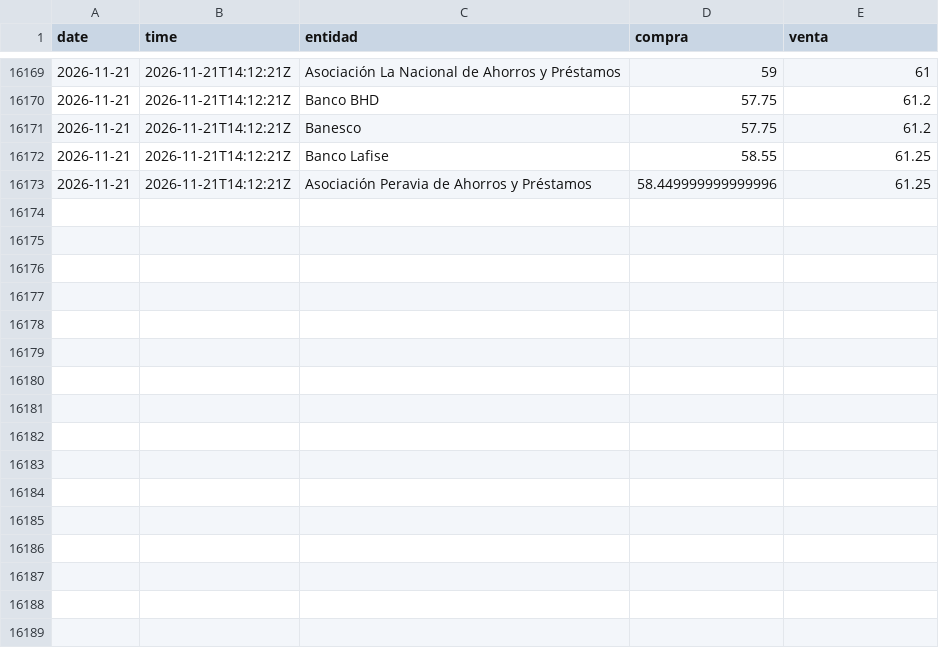
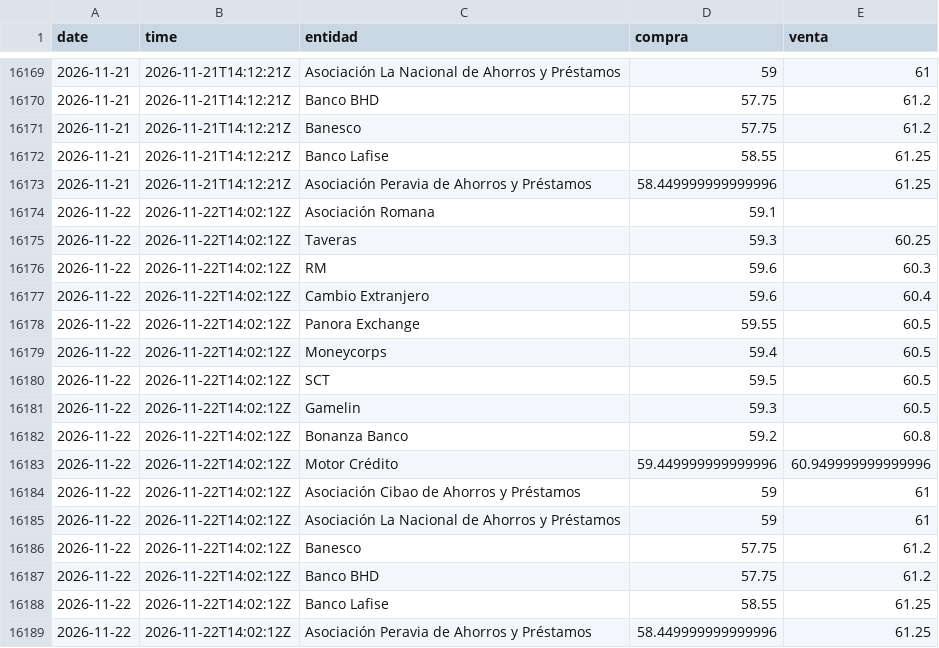
Before and after one commit to albertrosa96/webscraping-tc, a CSV file: data/infodolar/_historico_infodolar.csv, drawn as a sheet; only a part is shown, gaps mark what is left out; the diff names each change by its address in the sheet, - before the commit and + after, or states it on an @@ line.

```diff
--- a/data/infodolar/_historico_infodolar.csv
+++ b/data/infodolar/_historico_infodolar.csv
+row 16174: 2026-11-22 | 2026-11-22T14:02:12Z | Asociación Romana | 59.1
+row 16175: 2026-11-22 | 2026-11-22T14:02:12Z | Taveras | 59.3 | 60.25
+row 16176: 2026-11-22 | 2026-11-22T14:02:12Z | RM | 59.6 | 60.3
+row 16177: 2026-11-22 | 2026-11-22T14:02:12Z | Cambio Extranjero | 59.6 | 60.4
+row 16178: 2026-11-22 | 2026-11-22T14:02:12Z | Panora Exchange | 59.55 | 60.5
+row 16179: 2026-11-22 | 2026-11-22T14:02:12Z | Moneycorps | 59.4 | 60.5
+row 16180: 2026-11-22 | 2026-11-22T14:02:12Z | SCT | 59.5 | 60.5
+row 16181: 2026-11-22 | 2026-11-22T14:02:12Z | Gamelin | 59.3 | 60.5
+row 16182: 2026-11-22 | 2026-11-22T14:02:12Z | Bonanza Banco | 59.2 | 60.8
+row 16183: 2026-11-22 | 2026-11-22T14:02:12Z | Motor Crédito | 59.449999999999996 | 60.949999999999996
+row 16184: 2026-11-22 | 2026-11-22T14:02:12Z | Asociación Cibao de Ahorros y Préstamos | 59 | 61
+row 16185: 2026-11-22 | 2026-11-22T14:02:12Z | Asociación La Nacional de Ahorros y Préstamos | 59 | 61
+row 16186: 2026-11-22 | 2026-11-22T14:02:12Z | Banesco | 57.75 | 61.2
+row 16187: 2026-11-22 | 2026-11-22T14:02:12Z | Banco BHD | 57.75 | 61.2
+row 16188: 2026-11-22 | 2026-11-22T14:02:12Z | Banco Lafise | 58.55 | 61.25
+row 16189: 2026-11-22 | 2026-11-22T14:02:12Z | Asociación Peravia de Ahorros y Préstamos | 58.449999999999996 | 61.25
```
Also changed, not shown: data/from_banks/_historico_from_banks.csv, 8 other files.
